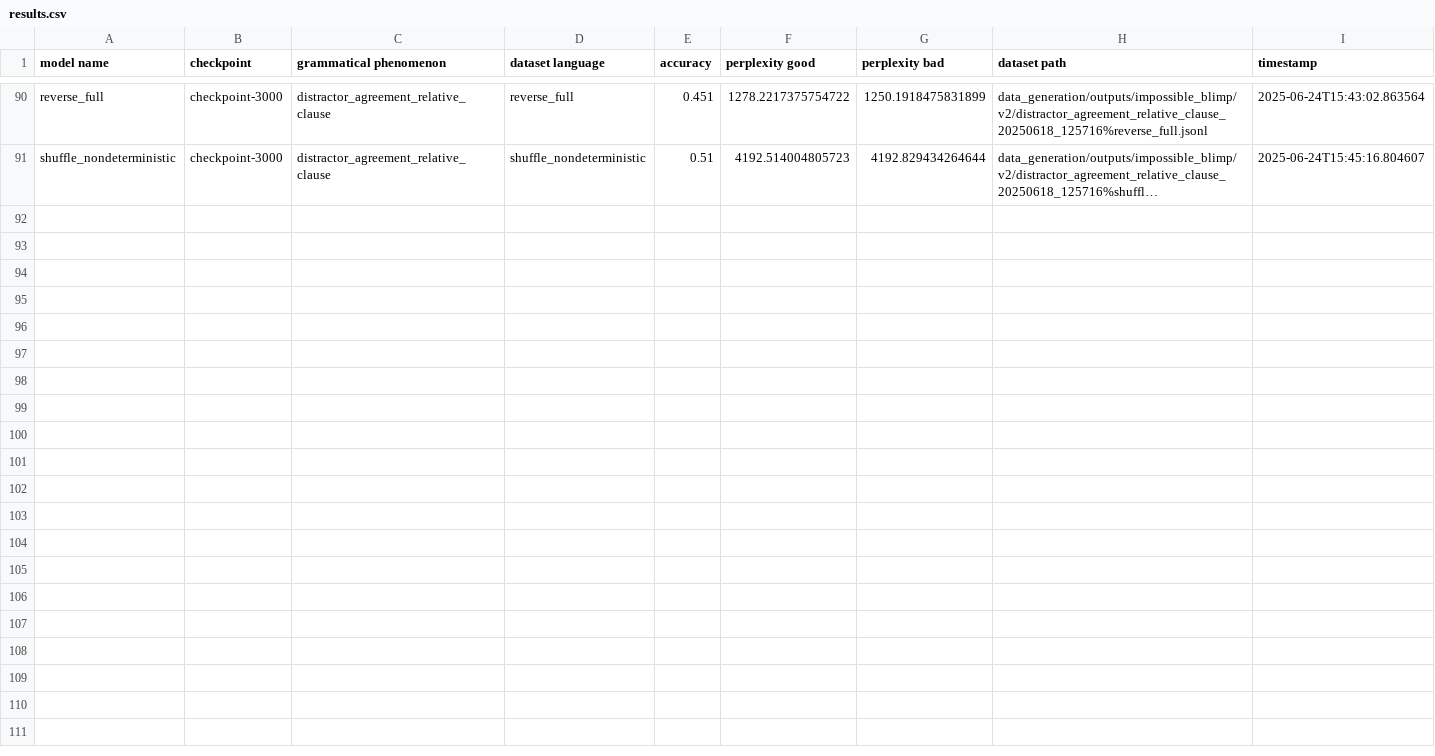
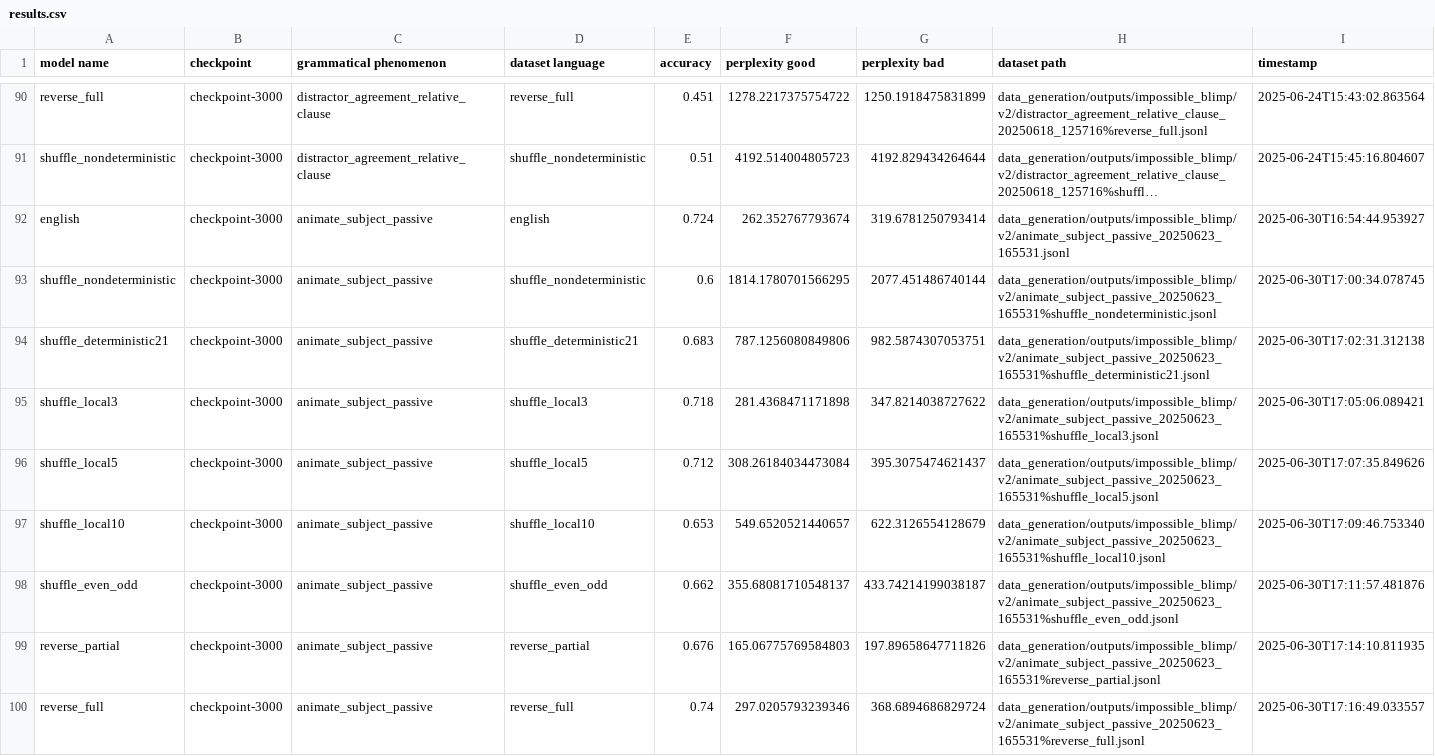
Before and after one commit to ramjanarthan/impossible-languages, a CSV file: experiments/output/v2/results.csv, drawn as a sheet; only a part is shown, gaps mark what is left out; long unchanged cells end in …; the diff names each change by its address in the sheet, - before the commit and + after, or states it on an @@ line.

Commit message:
batch run experiment -animate_subject_passive_20250623_165531
Model families: english Dataset: data_generation/outputs/impossible_blimp/v2/animate_subject_passive_20250623_165531%reverse_full.jsonl

```diff
--- a/experiments/output/v2/results.csv
+++ b/experiments/output/v2/results.csv
+row 92: english | checkpoint-3000 | animate_subject_passive | english | 0.724 | 262.352767793674 | 319.6781250793414 | data_generation/outputs/impossible_blimp/v2/animate_subject_passive_20250623_165531.jsonl | 2025-06-30T16:54:44.953927
+row 93: shuffle_nondeterministic | checkpoint-3000 | animate_subject_passive | shuffle_nondeterministic | 0.6 | 1814.1780701566295 | 2077.451486740144 | data_generation/outputs/impossible_blimp/v2/animate_subject_passive_20250623_165531%shuffle_nondeterministic.jsonl | 2025-06-30T17:00:34.078745
+row 94: shuffle_deterministic21 | checkpoint-3000 | animate_subject_passive | shuffle_deterministic21 | 0.683 | 787.1256080849806 | 982.5874307053751 | data_generation/outputs/impossible_blimp/v2/animate_subject_passive_20250623_165531%shuffle_deterministic21.jsonl | 2025-06-30T17:02:31.312138
+row 95: shuffle_local3 | checkpoint-3000 | animate_subject_passive | shuffle_local3 | 0.718 | 281.4368471171898 | 347.8214038727622 | data_generation/outputs/impossible_blimp/v2/animate_subject_passive_20250623_165531%shuffle_local3.jsonl | 2025-06-30T17:05:06.089421
+row 96: shuffle_local5 | checkpoint-3000 | animate_subject_passive | shuffle_local5 | 0.712 | 308.26184034473084 | 395.3075474621437 | data_generation/outputs/impossible_blimp/v2/animate_subject_passive_20250623_165531%shuffle_local5.jsonl | 2025-06-30T17:07:35.849626
+row 97: shuffle_local10 | checkpoint-3000 | animate_subject_passive | shuffle_local10 | 0.653 | 549.6520521440657 | 622.3126554128679 | data_generation/outputs/impossible_blimp/v2/animate_subject_passive_20250623_165531%shuffle_local10.jsonl | 2025-06-30T17:09:46.753340
+row 98: shuffle_even_odd | checkpoint-3000 | animate_subject_passive | shuffle_even_odd | 0.662 | 355.68081710548137 | 433.74214199038187 | data_generation/outputs/impossible_blimp/v2/animate_subject_passive_20250623_165531%shuffle_even_odd.jsonl | 2025-06-30T17:11:57.481876
+row 99: reverse_partial | checkpoint-3000 | animate_subject_passive | reverse_partial | 0.676 | 165.06775769584803 | 197.89658647711826 | data_generation/outputs/impossible_blimp/v2/animate_subject_passive_20250623_165531%reverse_partial.jsonl | 2025-06-30T17:14:10.811935
+row 100: reverse_full | checkpoint-3000 | animate_subject_passive | reverse_full | 0.74 | 297.0205793239346 | 368.6894686829724 | data_generation/outputs/impossible_blimp/v2/animate_subject_passive_20250623_165531%reverse_full.jsonl | 2025-06-30T17:16:49.033557
```
Also changed, not shown: 2 other files.
